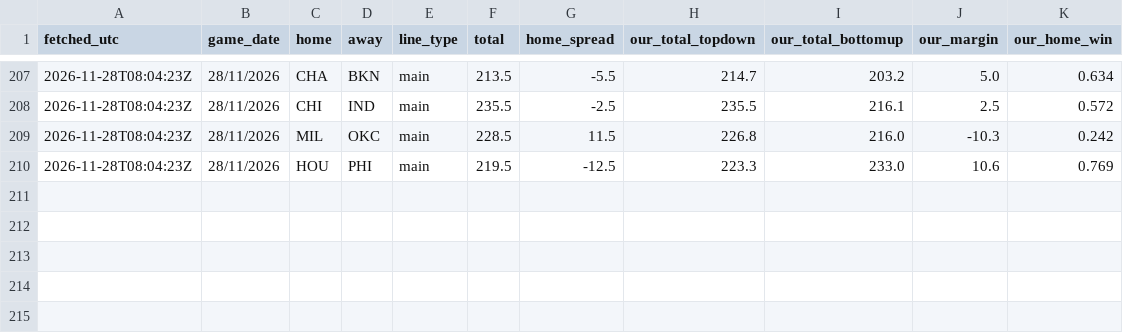
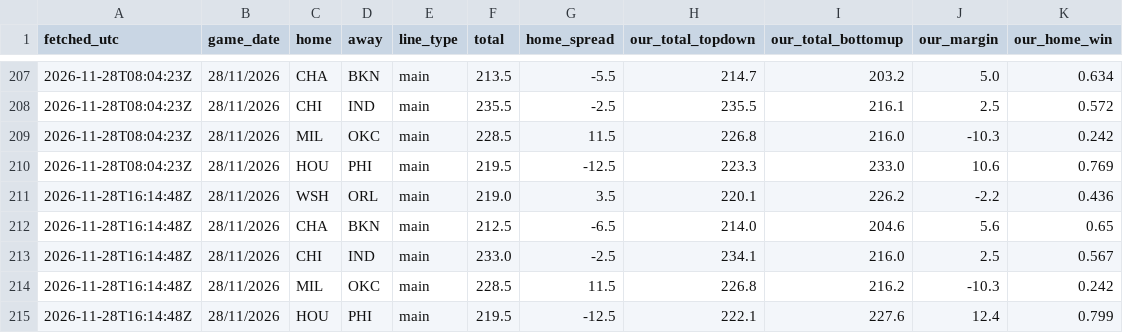
Before and after one commit to ryan7zoom/nba-props, a CSV file: data/game_lines_history.csv, drawn as a sheet; only a part is shown, gaps mark what is left out; the diff names each change by its address in the sheet, - before the commit and + after, or states it on an @@ line.

```diff
--- a/data/game_lines_history.csv
+++ b/data/game_lines_history.csv
+row 211: 2026-11-28T16:14:48Z | 28/11/2026 | WSH | ORL | main | 219.0 | 3.5 | 220.1 | 226.2 | -2.2 | 0.436
+row 212: 2026-11-28T16:14:48Z | 28/11/2026 | CHA | BKN | main | 212.5 | -6.5 | 214.0 | 204.6 | 5.6 | 0.65
+row 213: 2026-11-28T16:14:48Z | 28/11/2026 | CHI | IND | main | 233.0 | -2.5 | 234.1 | 216.0 | 2.5 | 0.567
+row 214: 2026-11-28T16:14:48Z | 28/11/2026 | MIL | OKC | main | 228.5 | 11.5 | 226.8 | 216.2 | -10.3 | 0.242
+row 215: 2026-11-28T16:14:48Z | 28/11/2026 | HOU | PHI | main | 219.5 | -12.5 | 222.1 | 227.6 | 12.4 | 0.799
```
Also changed, not shown: data/injuries_latest.csv, data/injury_reports_seen.csv, 30 other files.
